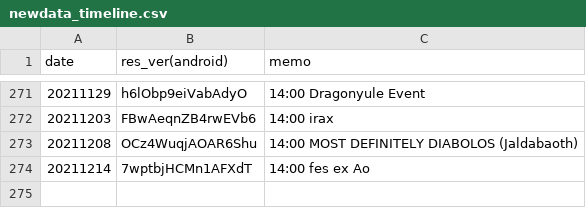
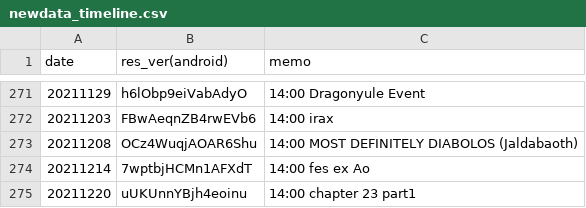
Before and after one commit to sh0wer1ee/DLScripts, a CSV file: newdata_timeline.csv, drawn as a sheet; only a part is shown, gaps mark what is left out; the diff names each change by its address in the sheet, - before the commit and + after, or states it on an @@ line.

Commit message:
20211220-uUKUnnYBjh4eoinu

```diff
--- a/newdata_timeline.csv
+++ b/newdata_timeline.csv
+row 275: 20211220 | uUKUnnYBjh4eoinu | 14:00 chapter 23 part1
```
Also changed, not shown: 10 other files.
